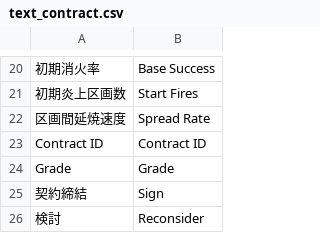
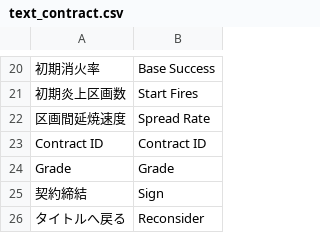
Before and after one commit to AlteNielsen/ExtinguishingContract, a CSV file: Assets/StreamingAssets/Contents/Text/Text/Files/text_contract.csv, drawn as a sheet; only a part is shown, gaps mark what is left out.

```diff
--- a/Assets/StreamingAssets/Contents/Text/Text/Files/text_contract.csv
+++ b/Assets/StreamingAssets/Contents/Text/Text/Files/text_contract.csv
@@ -25,2 +25,2 @@ Grade,Grade
 契約締結,Sign
-検討,Reconsider
+タイトルへ戻る,Reconsider
```
Also changed, not shown: 12 other files.
